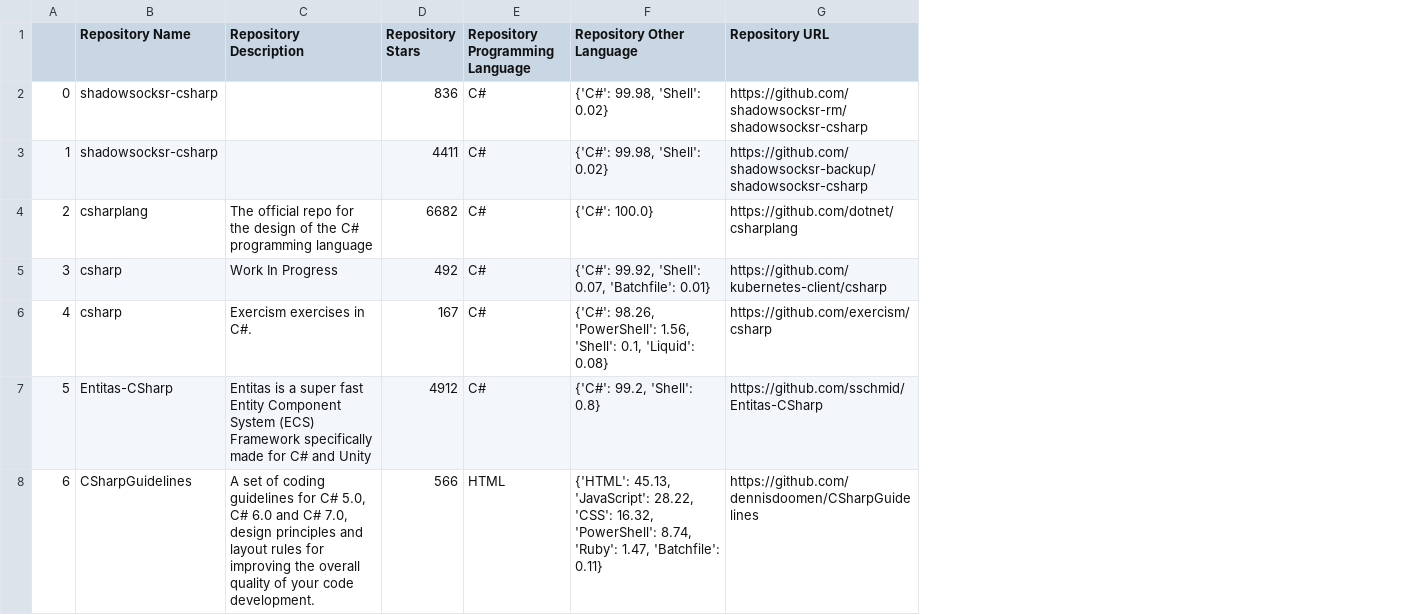
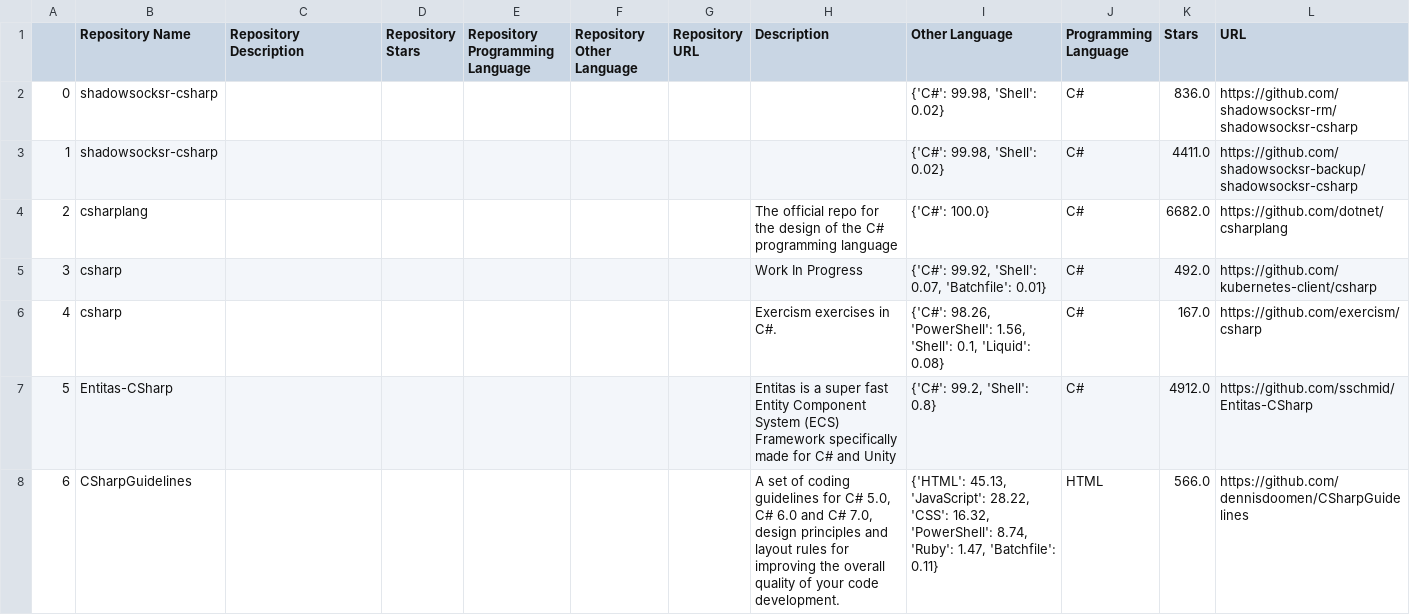
Before and after one commit to jzxr/jzxr.github.io, a CSV file: github/github-csharp.csv, drawn as a sheet; only a part is shown; addresses are those after the commit; the diff covers the shown part only; the diff names each change by its address in the sheet, - before the commit and + after, or states it on an @@ line.

```diff
--- a/github/github-csharp.csv
+++ b/github/github-csharp.csv
+column F (Repository Other Language), empty
+column G (Repository URL), empty
+column H (Description), rows 4-8: The official repo for the design of the C# programming language | Work In Progress | Exercism exercises in C#. | Entitas is a super fast Entity Component System (ECS) Framework specifically made for C# and Unity | A set of coding guidelines for C# 5.0, C# 6.0 and C# 7.0, design principles and layout rules for improving the overall quality of your code development.
+column J (Programming Language), rows 2-8: C# | C# | C# | C# | C# | C# | HTML
+column K (Stars), rows 2-8: 836.0 | 4411.0 | 6682.0 | 492.0 | 167.0 | 4912.0 | 566.0
-I1: Repository Other Language
+I1: Other Language
-L1: Repository URL
+L1: URL
-D2 (Repository Stars): 836
+D2 (Repository Stars): (empty)
-E2:E7 (Repository Programming Language): C#
+E2:E7 (Repository Programming Language): (empty)
-D3 (Repository Stars): 4411
+D3 (Repository Stars): (empty)
-C4 (Repository Description): The official repo for the design of the C# programming language
+C4 (Repository Description): (empty)
-D4 (Repository Stars): 6682
+D4 (Repository Stars): (empty)
-C5 (Repository Description): Work In Progress
+C5 (Repository Description): (empty)
-D5 (Repository Stars): 492
+D5 (Repository Stars): (empty)
-C6 (Repository Description): Exercism exercises in C#.
+C6 (Repository Description): (empty)
-D6 (Repository Stars): 167
+D6 (Repository Stars): (empty)
-C7 (Repository Description): Entitas is a super fast Entity Component System (ECS) Framework specifically made for C# and Unity
+C7 (Repository Description): (empty)
-D7 (Repository Stars): 4912
+D7 (Repository Stars): (empty)
-C8 (Repository Description): A set of coding guidelines for C# 5.0, C# 6.0 and C# 7.0, design principles and layout rules for improving the overall quality of your code development.
+C8 (Repository Description): (empty)
-D8 (Repository Stars): 566
+D8 (Repository Stars): (empty)
-E8 (Repository Programming Language): HTML
+E8 (Repository Programming Language): (empty)
```
Also changed, not shown: 67 edited cells elsewhere in this file, github/github-c_programming.csv, github/github-html.csv, 54 other files.
